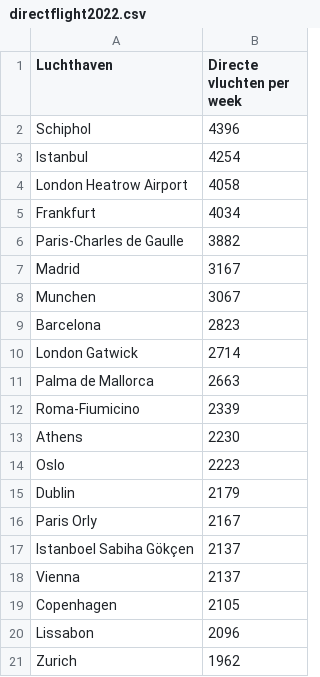
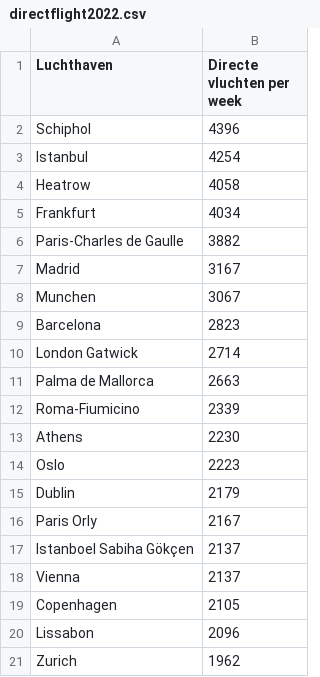
Before and after one commit to JinseiSteven/VizWiz, a CSV file: docs/data/directflight2022.csv, drawn as a sheet.

```diff
--- a/docs/data/directflight2022.csv
+++ b/docs/data/directflight2022.csv
@@ -3,3 +3,3 @@ Schiphol,4396
 Istanbul,4254
-London Heatrow Airport,4058
+Heatrow,4058
 Frankfurt,4034
```
Also changed, not shown: 23 other files.
